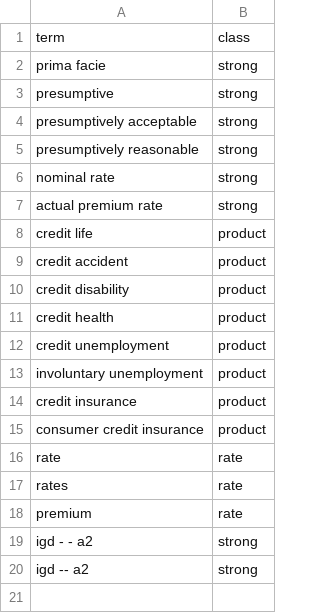
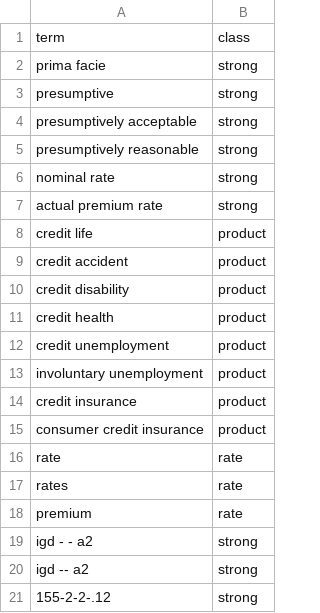
Before and after one commit to eisenhourlabs/Prima-Facie-Rate-Tracker, a CSV file: config/keywords.csv, drawn as a sheet.

```diff
--- a/config/keywords.csv
+++ b/config/keywords.csv
@@ -20 +20,2 @@ igd - - a2,strong
 igd -- a2,strong
+155-2-2-.12,strong
```
Also changed, not shown: config/official_domains.csv, config/sources.csv, 14 other files.
